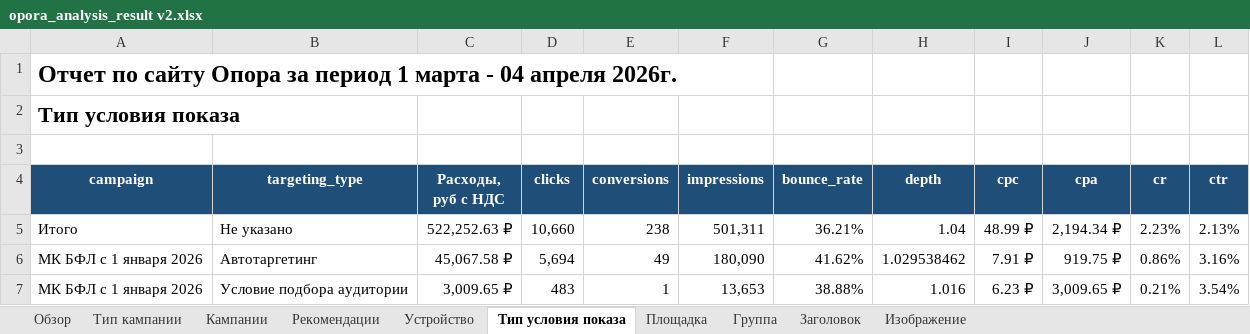
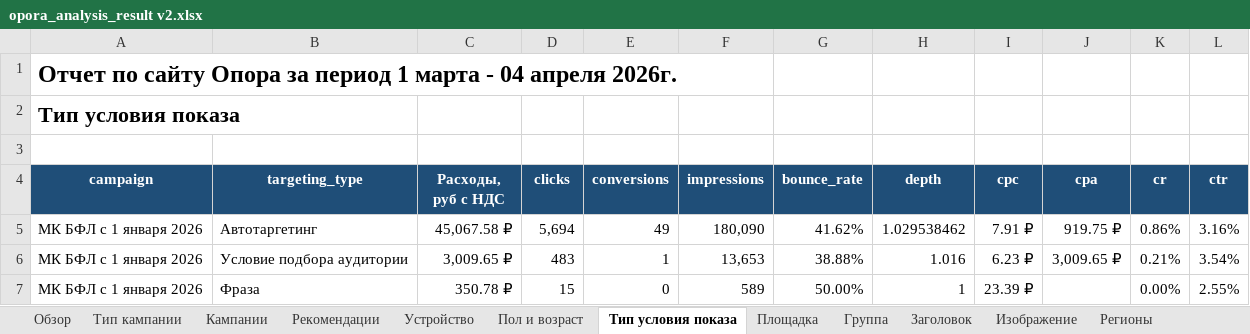
Before and after one commit to SKV580/yandex-direct-analytic-datas-project, an Excel workbook: out/opora_analysis_result v2.xlsx, sheet Тип условия показа, drawn as a sheet; only a part is shown; the shorter side is filled out with more unchanged rows; values as stored, in another font and other column widths than the file's, no borders; conditional formats and table styles not drawn; the diff names each change by its address in the sheet, - before the commit and + after, or states it on an @@ line.

```diff
--- a/out/opora_analysis_result v2.xlsx (sheet Тип условия показа)
+++ b/out/opora_analysis_result v2.xlsx (sheet Тип условия показа)
+sheet tab: Пол и возраст
+sheet tab: Регионы
-row 5: Итого | Не указано | 522,252.63 ₽ | 10,660 | 238 | 501,311 | 36.21% | 1.04 | 48.99 ₽ | 2,194.34 ₽ | 2.23% | 2.13%
```
Also changed, not shown: sheet Тип кампании, sheet Площадка, sheet Устройство, sheet Изображение, sheet Группа, sheet Заголовок, 3 more sheets, other sheet tabs, out/opora_analysis_result.xlsx, 5 other files.
